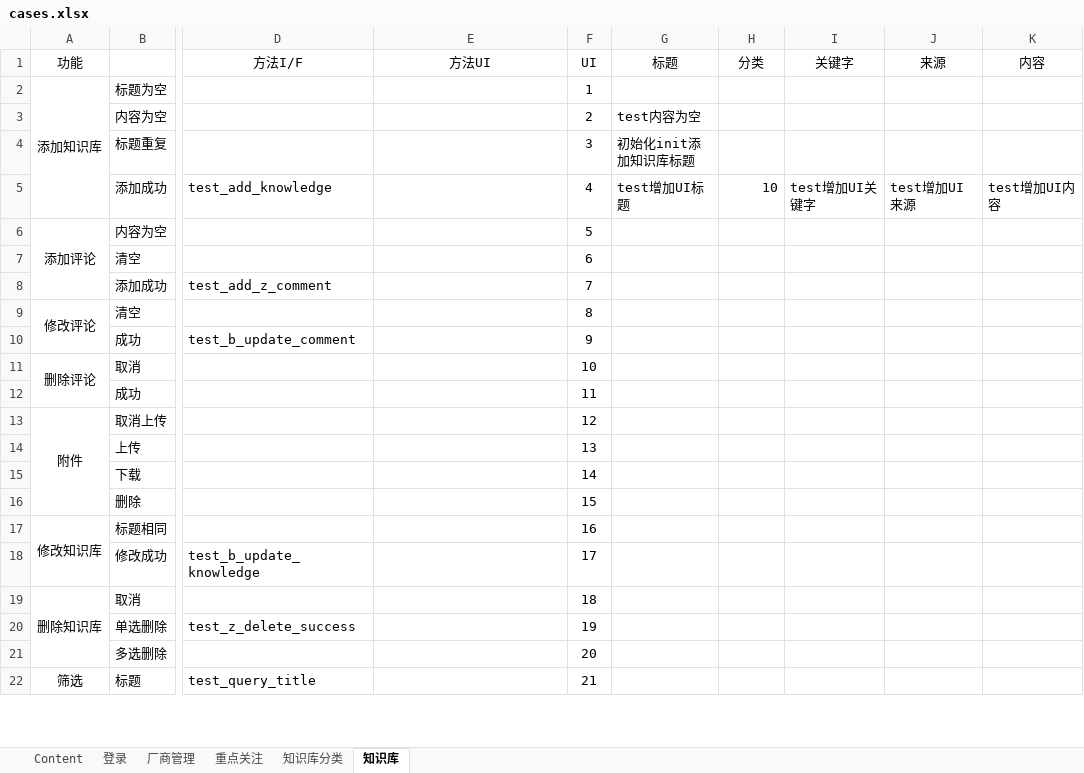
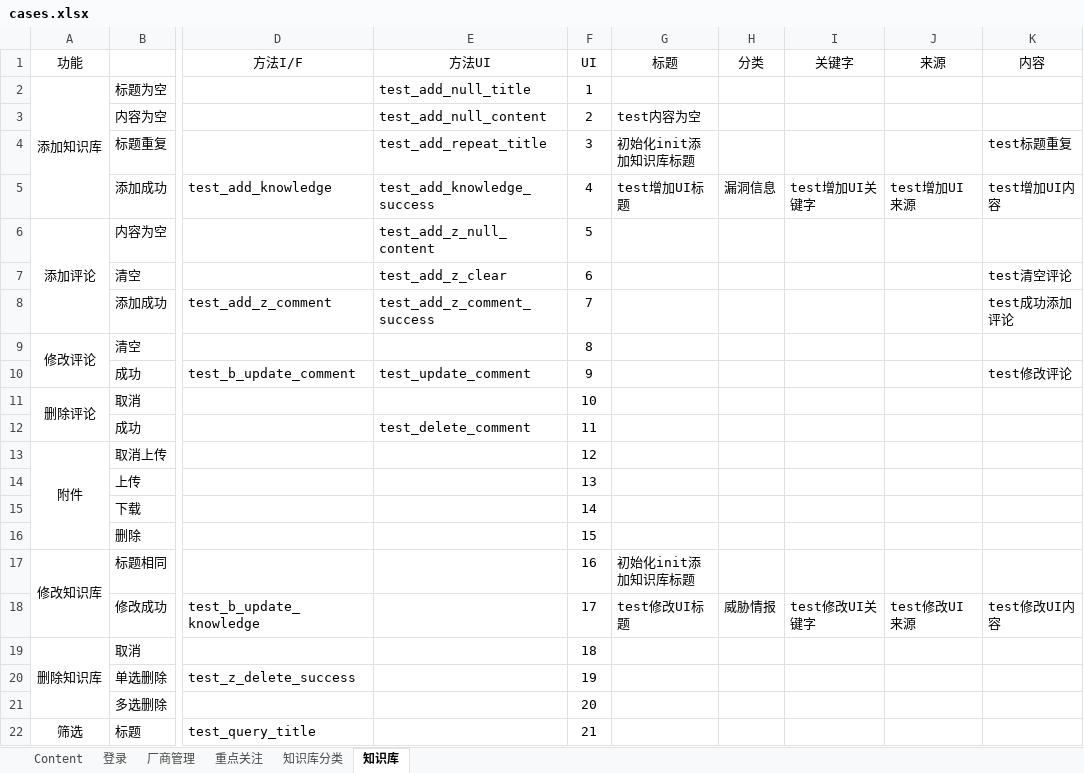
Before and after one commit to DorisQian/selenium2, an Excel workbook: conf/cases.xlsx, sheet 知识库, drawn as a sheet; only a part is shown, gaps mark what is left out; values as stored, in another font and other column widths than the file's, no borders; the diff names each change by its address in the sheet, - before the commit and + after, or states it on an @@ line.

```diff
--- a/conf/cases.xlsx (sheet 知识库)
+++ b/conf/cases.xlsx (sheet 知识库)
-E2: (empty)
+E2: test_add_null_title
-E3: (empty)
+E3: test_add_null_content
-E4: (empty)
+E4: test_add_repeat_title
-K4: (empty)
+K4: test标题重复
-E5: (empty)
+E5: test_add_knowledge_success
-H5: 10
+H5: 漏洞信息
-E6: (empty)
+E6: test_add_z_null_content
-E7: (empty)
+E7: test_add_z_clear
-K7: (empty)
+K7: test清空评论
-E8: (empty)
+E8: test_add_z_comment_success
-K8: (empty)
+K8: test成功添加评论
-E10: (empty)
+E10: test_update_comment
-K10: (empty)
+K10: test修改评论
-E12: (empty)
+E12: test_delete_comment
-G17: (empty)
+G17: 初始化init添加知识库标题
-G18: (empty)
+G18: test修改UI标题
-H18: (empty)
+H18: 威胁情报
-I18: (empty)
+I18: test修改UI关键字
-J18: (empty)
+J18: test修改UI来源
-K18: (empty)
+K18: test修改UI内容
```
Also changed, not shown: 2 other files.
